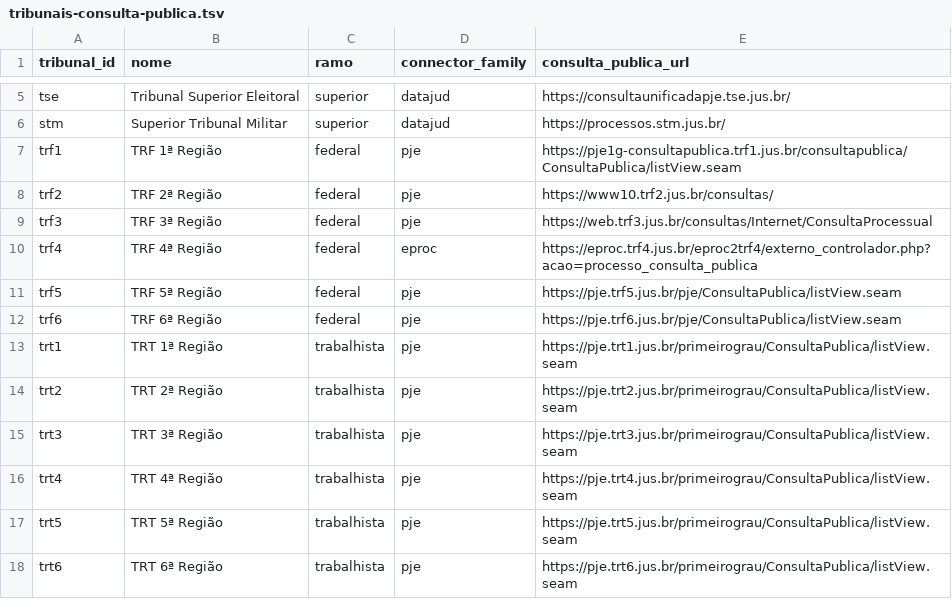
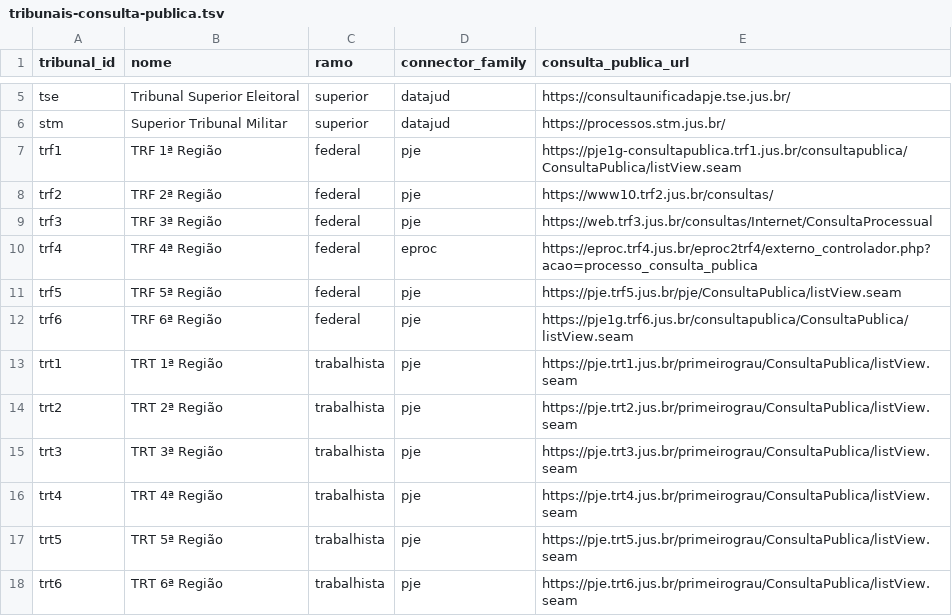
Before and after one commit to ARibeiroFIUS/data-sweep-ambiental, a TSV file: docs/tribunais-consulta-publica.tsv, drawn as a sheet; only a part is shown, gaps mark what is left out; the diff covers the shown part only.

Commit message:
judicial: improve crawler fallback and update tribunal public URLs

```diff
--- a/docs/tribunais-consulta-publica.tsv
+++ b/docs/tribunais-consulta-publica.tsv
@@ -11,3 +11,3 @@ trf4	TRF 4ª Região	federal	eproc	https://eproc.trf4.jus.br/eproc2trf4/externo_
 trf5	TRF 5ª Região	federal	pje	https://pje.trf5.jus.br/pje/ConsultaPublica/listView.seam
-trf6	TRF 6ª Região	federal	pje	https://pje.trf6.jus.br/pje/ConsultaPublica/listView.seam
+trf6	TRF 6ª Região	federal	pje	https://pje1g.trf6.jus.br/consultapublica/ConsultaPublica/listView.seam
 trt1	TRT 1ª Região	trabalhista	pje	https://pje.trt1.jus.br/primeirograu/ConsultaPublica/listView.seam
```
Also changed, not shown: 11 edited cells elsewhere in this file, docs/tribunais-consulta-publica-92.tsv, 6 other files.
